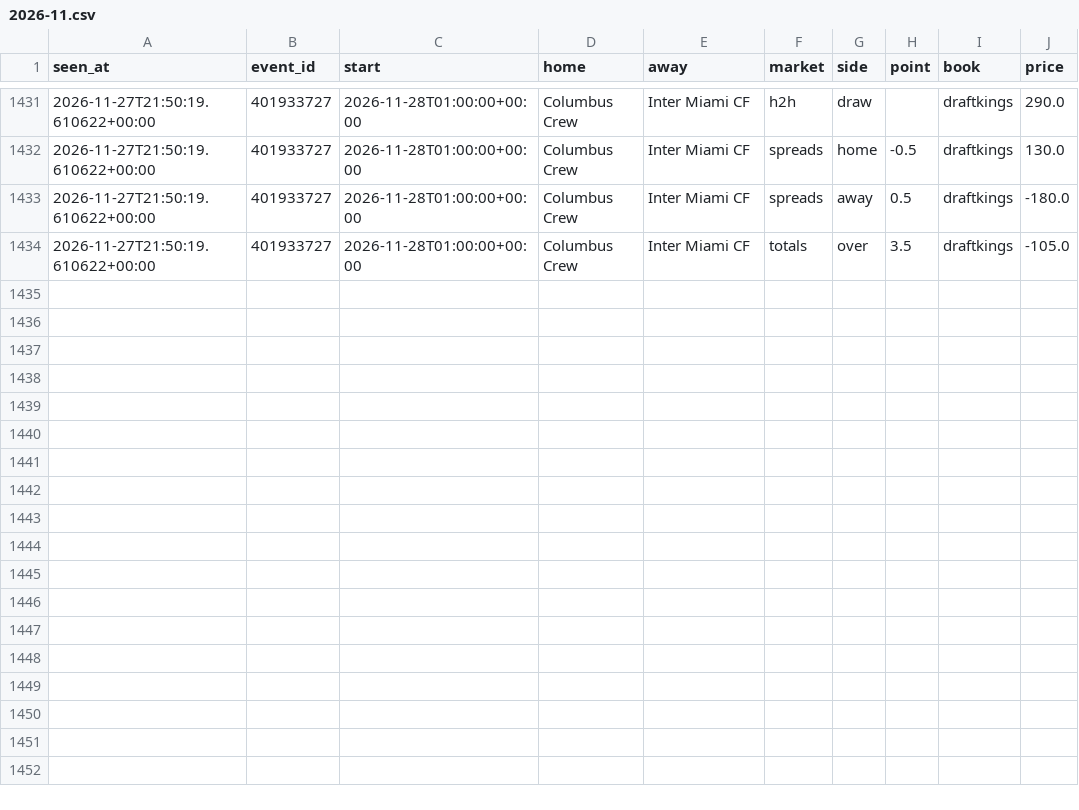
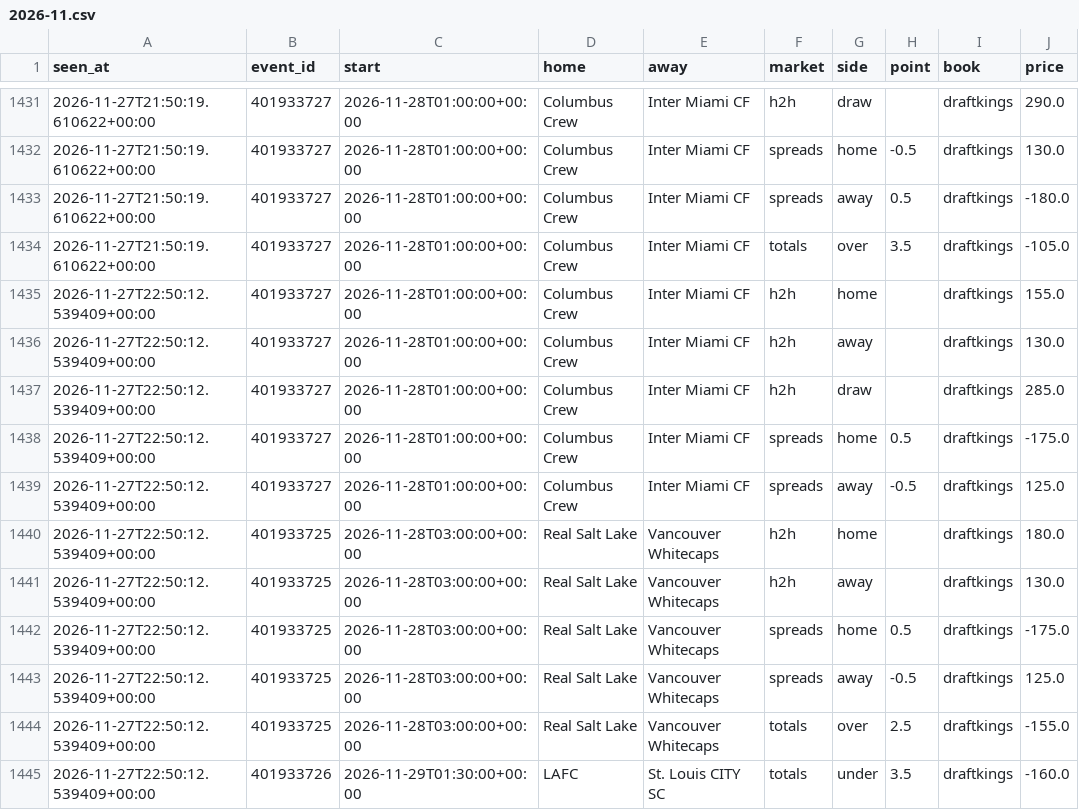
Before and after one commit to tdrey10/sports, a CSV file: data/odds/mls/2026-11.csv, drawn as a sheet; only a part is shown, gaps mark what is left out.

```diff
--- a/data/odds/mls/2026-11.csv
+++ b/data/odds/mls/2026-11.csv
@@ -1434 +1434,12 @@ seen_at,event_id,start,home,away,market,side,point,book,price
 2026-11-27T21:50:19.610622+00:00,401933727,2026-11-28T01:00:00+00:00,Columbus Crew,Inter Miami CF,totals,over,3.5,draftkings,-105.0
+2026-11-27T22:50:12.539409+00:00,401933727,2026-11-28T01:00:00+00:00,Columbus Crew,Inter Miami CF,h2h,home,,draftkings,155.0
+2026-11-27T22:50:12.539409+00:00,401933727,2026-11-28T01:00:00+00:00,Columbus Crew,Inter Miami CF,h2h,away,,draftkings,130.0
+2026-11-27T22:50:12.539409+00:00,401933727,2026-11-28T01:00:00+00:00,Columbus Crew,Inter Miami CF,h2h,draw,,draftkings,285.0
+2026-11-27T22:50:12.539409+00:00,401933727,2026-11-28T01:00:00+00:00,Columbus Crew,Inter Miami CF,spreads,home,0.5,draftkings,-175.0
+2026-11-27T22:50:12.539409+00:00,401933727,2026-11-28T01:00:00+00:00,Columbus Crew,Inter Miami CF,spreads,away,-0.5,draftkings,125.0
+2026-11-27T22:50:12.539409+00:00,401933725,2026-11-28T03:00:00+00:00,Real Salt Lake,Vancouver Whitecaps,h2h,home,,draftkings,180.0
+2026-11-27T22:50:12.539409+00:00,401933725,2026-11-28T03:00:00+00:00,Real Salt Lake,Vancouver Whitecaps,h2h,away,,draftkings,130.0
+2026-11-27T22:50:12.539409+00:00,401933725,2026-11-28T03:00:00+00:00,Real Salt Lake,Vancouver Whitecaps,spreads,home,0.5,draftkings,-175.0
+2026-11-27T22:50:12.539409+00:00,401933725,2026-11-28T03:00:00+00:00,Real Salt Lake,Vancouver Whitecaps,spreads,away,-0.5,draftkings,125.0
+2026-11-27T22:50:12.539409+00:00,401933725,2026-11-28T03:00:00+00:00,Real Salt Lake,Vancouver Whitecaps,totals,over,2.5,draftkings,-155.0
+2026-11-27T22:50:12.539409+00:00,401933726,2026-11-29T01:30:00+00:00,LAFC,St. Louis CITY SC,totals,under,3.5,draftkings,-160.0
```
Also changed, not shown: data/injuries/nfl/2026-11.csv, data/odds/nfl/2026-11.csv, 17 other files.
